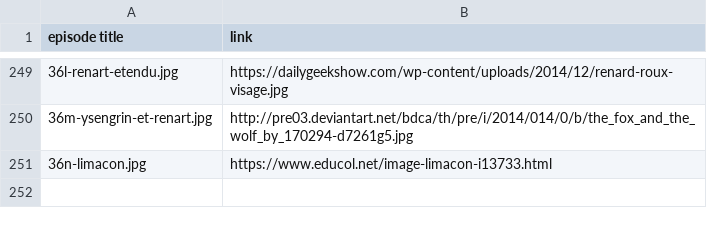
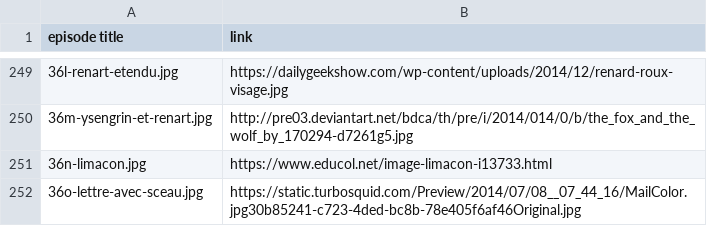
Before and after one commit to mcorne/roman-de-renart, a CSV file: documentation/image-sources.csv, drawn as a sheet; only a part is shown, gaps mark what is left out; the diff names each change by its address in the sheet, - before the commit and + after, or states it on an @@ line.

Commit message:
translated episode

```diff
--- a/documentation/image-sources.csv
+++ b/documentation/image-sources.csv
+row 252: 36o-lettre-avec-sceau.jpg | https://static.turbosquid.com/Preview/2014/07/08__07_44_16/MailColor.jpg30b85241-c723-4ded-bc8b-78e405f6af46Original.jpg
```
Also changed, not shown: 7 other files.
